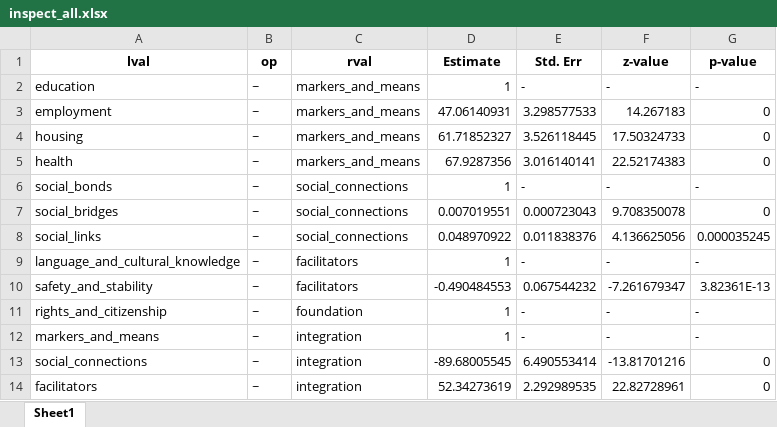
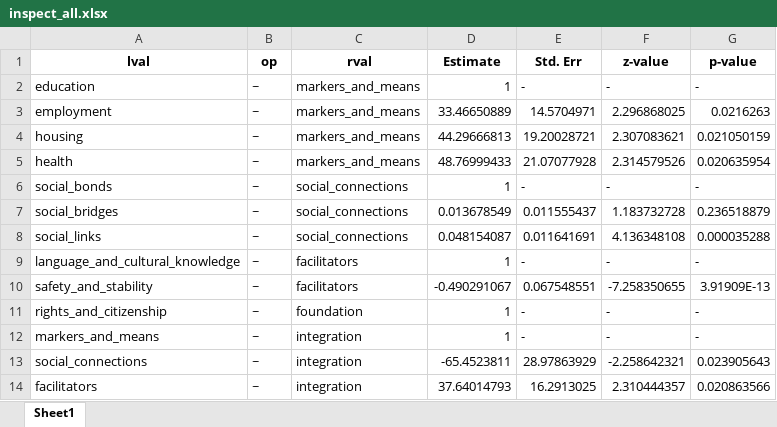
Before and after one commit to DiptoDas8/SEM_rohingya, an Excel workbook: result/inspect_all.xlsx, sheet Sheet1, drawn as a sheet; only a part is shown; values as stored, in another font and other column widths than the file's, no borders; the diff covers the shown part only; the diff names each change by its address in the sheet, - before the commit and + after, or states it on an @@ line.

```diff
--- a/result/inspect_all.xlsx (sheet Sheet1)
+++ b/result/inspect_all.xlsx (sheet Sheet1)
-D3 (Estimate): 47.06140931
+D3 (Estimate): 33.46650889
-E3 (Std. Err): 3.298577533
+E3 (Std. Err): 14.5704971
-F3 (z-value): 14.267183
+F3 (z-value): 2.296868025
-G3 (p-value): 0
+G3 (p-value): 0.0216263
-D4 (Estimate): 61.71852327
+D4 (Estimate): 44.29666813
-E4 (Std. Err): 3.526118445
+E4 (Std. Err): 19.20028721
-F4 (z-value): 17.50324733
+F4 (z-value): 2.307083621
-G4 (p-value): 0
+G4 (p-value): 0.021050159
-D5 (Estimate): 67.9287356
+D5 (Estimate): 48.76999433
-E5 (Std. Err): 3.016140141
+E5 (Std. Err): 21.07077928
-F5 (z-value): 22.52174383
+F5 (z-value): 2.314579526
-G5 (p-value): 0
+G5 (p-value): 0.020635954
-D7 (Estimate): 0.007019551
+D7 (Estimate): 0.013678549
-E7 (Std. Err): 0.000723043
+E7 (Std. Err): 0.011555437
-F7 (z-value): 9.708350078
+F7 (z-value): 1.183732728
-G7 (p-value): 0
+G7 (p-value): 0.236518879
-D8 (Estimate): 0.048970922
+D8 (Estimate): 0.048154087
-E8 (Std. Err): 0.011838376
+E8 (Std. Err): 0.011641691
-F8 (z-value): 4.136625056
+F8 (z-value): 4.136348108
-G8 (p-value): 0.000035245
+G8 (p-value): 0.000035288
-D10 (Estimate): -0.490484553
+D10 (Estimate): -0.490291067
-E10 (Std. Err): 0.067544232
+E10 (Std. Err): 0.067548551
-F10 (z-value): -7.261679347
+F10 (z-value): -7.258350655
-G10 (p-value): 3.82361E-13
+G10 (p-value): 3.91909E-13
-D13 (Estimate): -89.68005545
+D13 (Estimate): -65.4523811
-E13 (Std. Err): 6.490553414
+E13 (Std. Err): 28.97863929
-F13 (z-value): -13.81701216
+F13 (z-value): -2.258642321
-G13 (p-value): 0
+G13 (p-value): 0.023905643
-D14 (Estimate): 52.34273619
+D14 (Estimate): 37.64014793
-E14 (Std. Err): 2.292989535
+E14 (Std. Err): 16.2913025
-F14 (z-value): 22.82728961
+F14 (z-value): 2.310444357
-G14 (p-value): 0
+G14 (p-value): 0.020863566
```
Also changed, not shown: 33 added rows, 33 removed rows and 132 edited cells elsewhere in this sheet, data/rohingya.xlsx, result/stat_all.xlsx, 13 other files.
